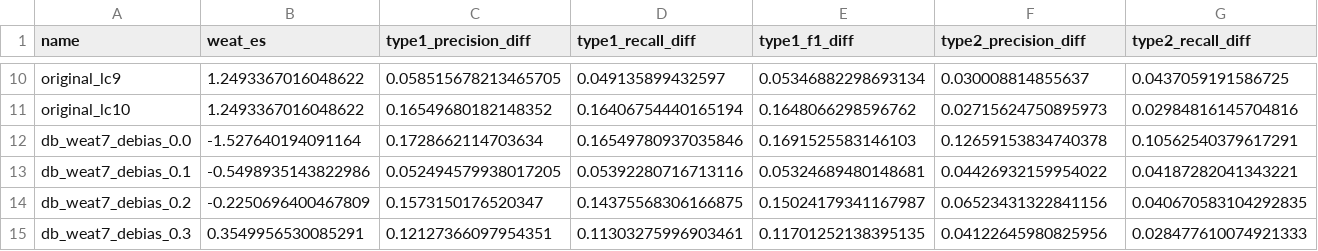
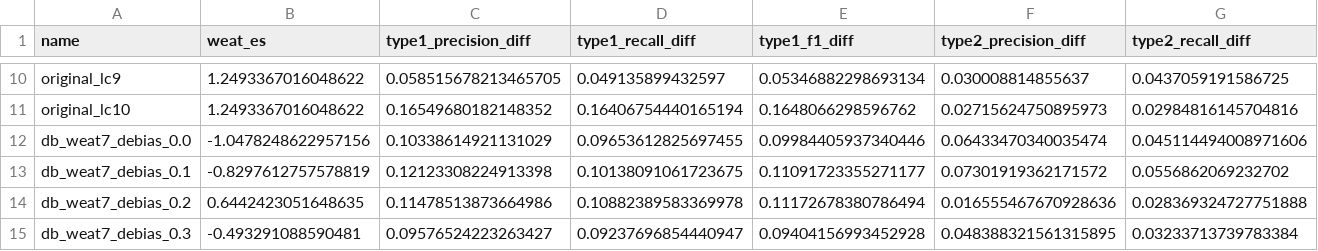
Before and after one commit to kato8966/in-ex-correlation, a CSV file: results/coref_weat7.csv, drawn as a sheet; only a part is shown, gaps mark what is left out; the diff covers the shown part only; the diff names each change by its address in the sheet, - before the commit and + after, or states it on an @@ line.

```diff
--- a/results/coref_weat7.csv
+++ b/results/coref_weat7.csv
-B12 (weat_es): -1.527640194091164
+B12 (weat_es): -1.0478248622957156
-C12 (type1_precision_diff): 0.1728662114703634
+C12 (type1_precision_diff): 0.10338614921131029
-D12 (type1_recall_diff): 0.16549780937035846
+D12 (type1_recall_diff): 0.09653612825697455
-E12 (type1_f1_diff): 0.1691525583146103
+E12 (type1_f1_diff): 0.09984405937340446
-F12 (type2_precision_diff): 0.12659153834740378
+F12 (type2_precision_diff): 0.06433470340035474
-G12 (type2_recall_diff): 0.10562540379617291
+G12 (type2_recall_diff): 0.045114494008971606
-B13 (weat_es): -0.5498935143822986
+B13 (weat_es): -0.8297612757578819
-C13 (type1_precision_diff): 0.052494579938017205
+C13 (type1_precision_diff): 0.12123308224913398
-D13 (type1_recall_diff): 0.05392280716713116
+D13 (type1_recall_diff): 0.10138091061723675
-E13 (type1_f1_diff): 0.05324689480148681
+E13 (type1_f1_diff): 0.11091723355271177
-F13 (type2_precision_diff): 0.04426932159954022
+F13 (type2_precision_diff): 0.07301919362171572
-G13 (type2_recall_diff): 0.04187282041343221
+G13 (type2_recall_diff): 0.0556862069232702
-B14 (weat_es): -0.2250696400467809
+B14 (weat_es): 0.6442423051648635
-C14 (type1_precision_diff): 0.1573150176520347
+C14 (type1_precision_diff): 0.11478513873664986
-D14 (type1_recall_diff): 0.14375568306166875
+D14 (type1_recall_diff): 0.10882389583369978
-E14 (type1_f1_diff): 0.15024179341167987
+E14 (type1_f1_diff): 0.11172678380786494
-F14 (type2_precision_diff): 0.06523431322841156
+F14 (type2_precision_diff): 0.016555467670928636
-G14 (type2_recall_diff): 0.040670583104292835
+G14 (type2_recall_diff): 0.028369324727751888
-B15 (weat_es): 0.3549956530085291
+B15 (weat_es): -0.493291088590481
-C15 (type1_precision_diff): 0.12127366097954351
+C15 (type1_precision_diff): 0.09576524223263427
-D15 (type1_recall_diff): 0.11303275996903461
+D15 (type1_recall_diff): 0.09237696854440947
-E15 (type1_f1_diff): 0.11701252138395135
+E15 (type1_f1_diff): 0.09404156993452928
-F15 (type2_precision_diff): 0.04122645980825956
+F15 (type2_precision_diff): 0.048388321561315895
-G15 (type2_recall_diff): 0.028477610074921333
+G15 (type2_recall_diff): 0.03233713739783384
```
Also changed, not shown: 136 edited cells elsewhere in this file, results/coref_winobias.csv.
